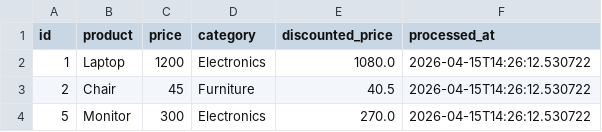
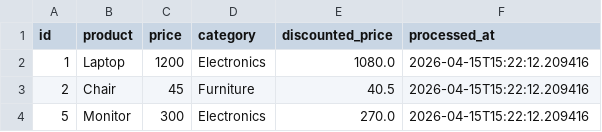
Before and after one commit to GDGoC-FPTU/data-pipeline-observability-Wan1302, a CSV file: processed_data.csv, drawn as a sheet.

```diff
--- a/processed_data.csv
+++ b/processed_data.csv
@@ -1,4 +1,4 @@
 id,product,price,category,discounted_price,processed_at
-1,Laptop,1200,Electronics,1080.0,2026-04-15T14:26:12.530722
-2,Chair,45,Furniture,40.5,2026-04-15T14:26:12.530722
-5,Monitor,300,Electronics,270.0,2026-04-15T14:26:12.530722
+1,Laptop,1200,Electronics,1080.0,2026-04-15T15:22:12.209416
+2,Chair,45,Furniture,40.5,2026-04-15T15:22:12.209416
+5,Monitor,300,Electronics,270.0,2026-04-15T15:22:12.209416
```
Also changed, not shown: 1 other file.
